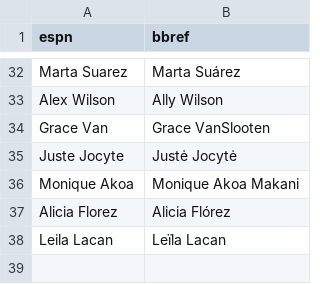
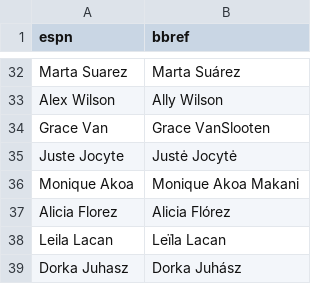
Before and after one commit to joshmartinecon/wnba-ratings, a CSV file: name_crosswalk.csv, drawn as a sheet; only a part is shown, gaps mark what is left out; the diff names each change by its address in the sheet, - before the commit and + after, or states it on an @@ line.

```diff
--- a/name_crosswalk.csv
+++ b/name_crosswalk.csv
+row 39: Dorka Juhasz | Dorka Juhász
```
Also changed, not shown: WNBA_Ratings_and_Rotations.csv, WNBA_Team_Ratings.csv, 4 other files.
